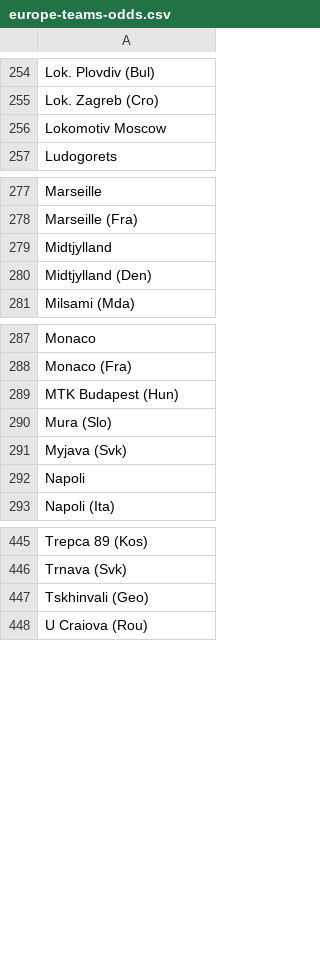
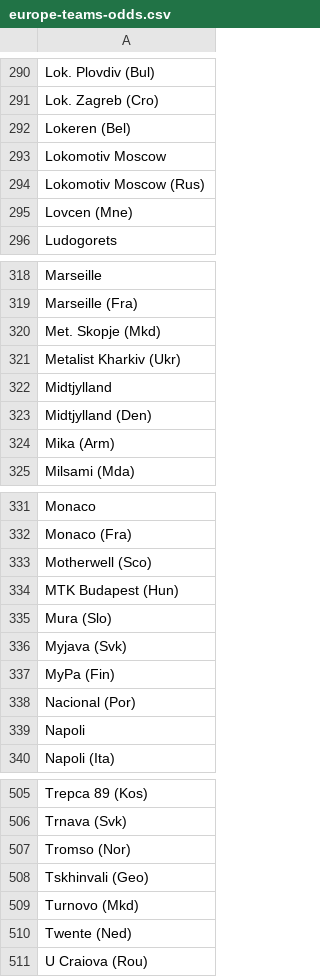
Before and after one commit to ryanvmenezes/champions-league-winprob, a CSV file: data-get/assemble/europe-teams-odds.csv, drawn as a sheet; only a part is shown, gaps mark what is left out; the diff covers the shown part only; the diff names each change by its address in the sheet, - before the commit and + after, or states it on an @@ line.

```diff
--- a/data-get/assemble/europe-teams-odds.csv
+++ b/data-get/assemble/europe-teams-odds.csv
+row 292: Lokeren (Bel)
+row 294: Lokomotiv Moscow (Rus)
+row 295: Lovcen (Mne)
+row 320: Met. Skopje (Mkd)
+row 321: Metalist Kharkiv (Ukr)
+row 324: Mika (Arm)
+row 333: Motherwell (Sco)
+row 337: MyPa (Fin)
+row 338: Nacional (Por)
+row 507: Tromso (Nor)
+row 509: Turnovo (Mkd)
+row 510: Twente (Ned)
```
Also changed, not shown: 58 added rows elsewhere in this file, 6 other files.
